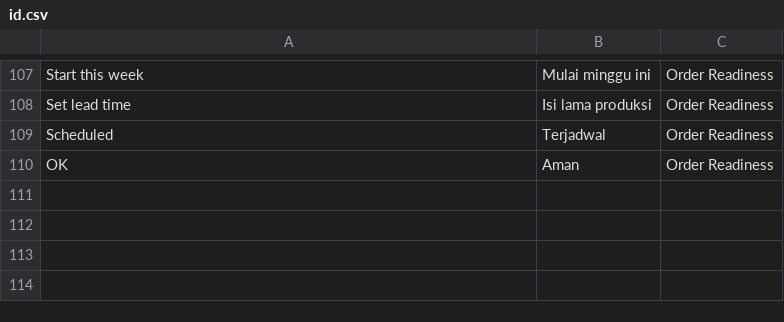
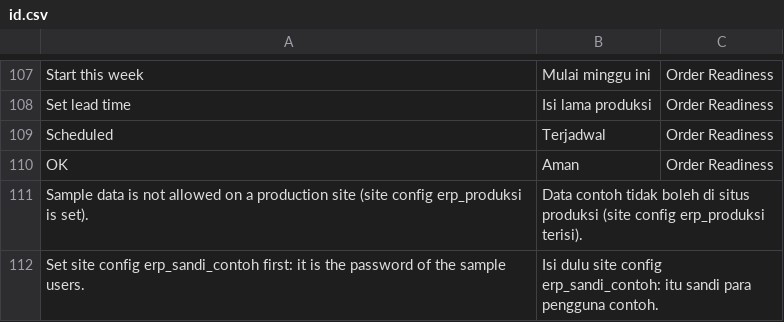
Before and after one commit to delta-anugrah/erp-internal, a CSV file: erp_internal/translations/id.csv, drawn as a sheet; only a part is shown, gaps mark what is left out; the diff names each change by its address in the sheet, - before the commit and + after, or states it on an @@ line.

Commit message:
feat(contoh): sample data marked DATA CONTOH, refused in production

```diff
--- a/erp_internal/translations/id.csv
+++ b/erp_internal/translations/id.csv
+row 111: Sample data is not allowed on a production site (site config erp_produksi is set). | Data contoh tidak boleh di situs produksi (site config erp_produksi terisi).
+row 112: Set site config erp_sandi_contoh first: it is the password of the sample users. | Isi dulu site config erp_sandi_contoh: itu sandi para pengguna contoh.
```
Also changed, not shown: 11 other files.
